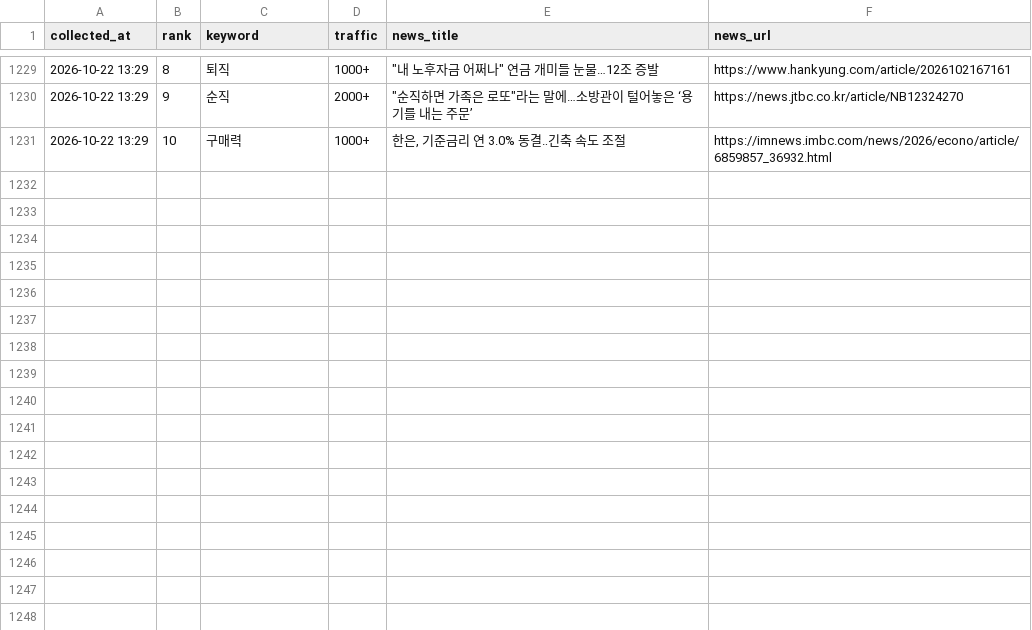
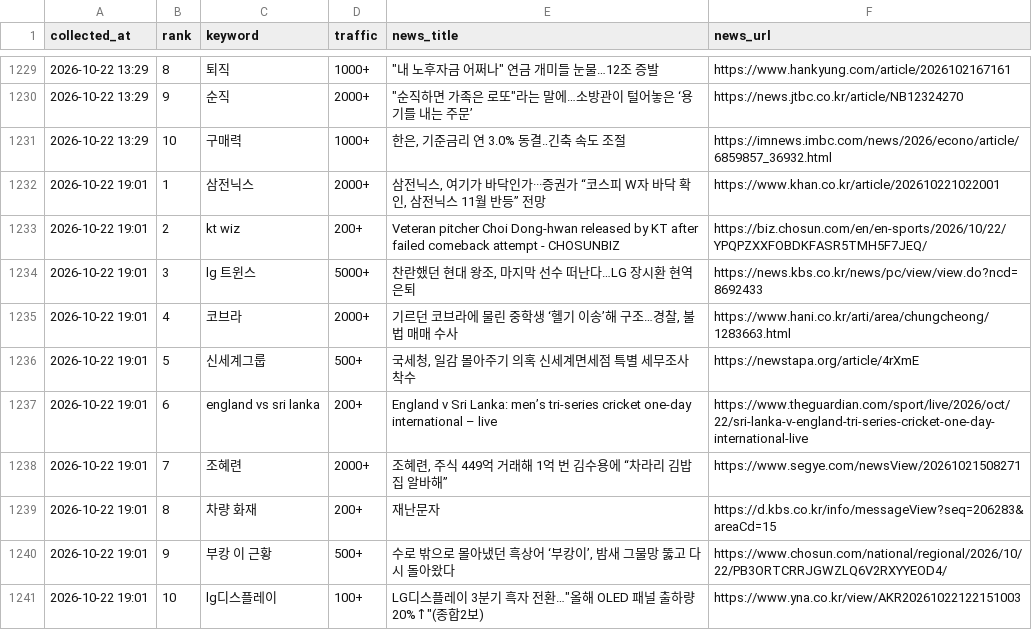
Before and after one commit to sulllll/claude_cloud, a CSV file: site/data/history.csv, drawn as a sheet; only a part is shown, gaps mark what is left out; the diff names each change by its address in the sheet, - before the commit and + after, or states it on an @@ line.

```diff
--- a/site/data/history.csv
+++ b/site/data/history.csv
+row 1232: 2026-10-22 19:01 | 1 | 삼전닉스 | 2000+ | 삼전닉스, 여기가 바닥인가···증권가 “코스피 W자 바닥 확인, 삼전닉스 11월 반등” 전망 | https://www.khan.co.kr/article/202610221022001
+row 1233: 2026-10-22 19:01 | 2 | kt wiz | 200+ | Veteran pitcher Choi Dong-hwan released by KT after failed comeback attempt - CHOSUNBIZ | https://biz.chosun.com/en/en-sports/2026/10/22/YPQPZXXFOBDKFASR5TMH5F7JEQ/
+row 1234: 2026-10-22 19:01 | 3 | lg 트윈스 | 5000+ | 찬란했던 현대 왕조, 마지막 선수 떠난다…LG 장시환 현역 은퇴 | https://news.kbs.co.kr/news/pc/view/view.do?ncd=8692433
+row 1235: 2026-10-22 19:01 | 4 | 코브라 | 2000+ | 기르던 코브라에 물린 중학생 ‘헬기 이송’해 구조…경찰, 불법 매매 수사 | https://www.hani.co.kr/arti/area/chungcheong/1283663.html
+row 1236: 2026-10-22 19:01 | 5 | 신세계그룹 | 500+ | 국세청, 일감 몰아주기 의혹 신세계면세점 특별 세무조사 착수 | https://newstapa.org/article/4rXmE
+row 1237: 2026-10-22 19:01 | 6 | england vs sri lanka | 200+ | England v Sri Lanka: men’s tri-series cricket one-day international – live | https://www.theguardian.com/sport/live/2026/oct/22/sri-lanka-v-england-tri-series-cricket-one-day-international-live
+row 1238: 2026-10-22 19:01 | 7 | 조혜련 | 2000+ | 조혜련, 주식 449억 거래해 1억 번 김수용에 “차라리 김밥집 알바해” | https://www.segye.com/newsView/20261021508271
+row 1239: 2026-10-22 19:01 | 8 | 차량 화재 | 200+ | 재난문자 | https://d.kbs.co.kr/info/messageView?seq=206283&areaCd=15
+row 1240: 2026-10-22 19:01 | 9 | 부캉 이 근황 | 500+ | 수로 밖으로 몰아냈던 흑상어 ‘부캉이’, 밤새 그물망 뚫고 다시 돌아왔다 | https://www.chosun.com/national/regional/2026/10/22/PB3ORTCRRJGWZLQ6V2RXYYEOD4/
+row 1241: 2026-10-22 19:01 | 10 | lg디스플레이 | 100+ | LG디스플레이 3분기 흑자 전환…"올해 OLED 패널 출하량 20%↑"(종합2보) | https://www.yna.co.kr/view/AKR20261022122151003
```
Also changed, not shown: 2 other files.
